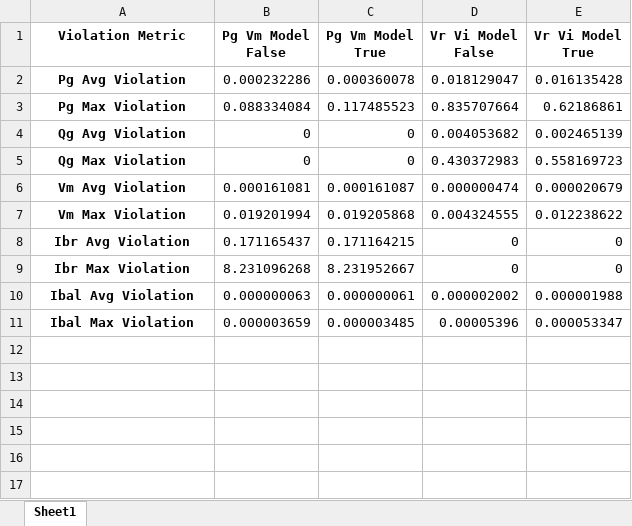
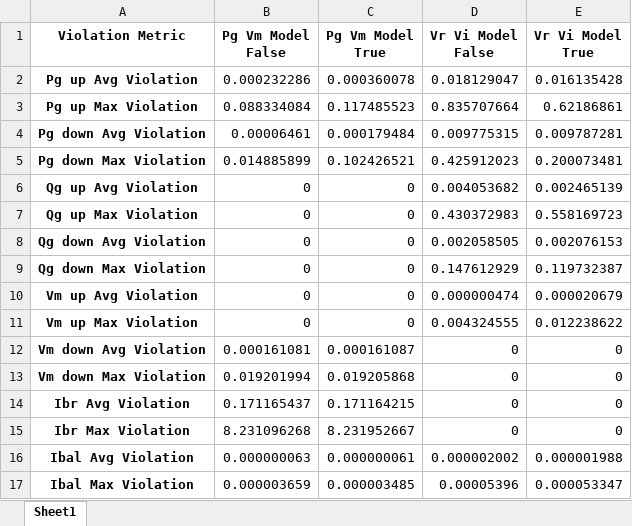
Before and after one commit to bastiengiraud/AC-OPF-verification, an Excel workbook: MinMax/scripts/comparison/violations_comparison_table_118_100.xlsx, sheet Sheet1, drawn as a sheet; values as stored, in another font and other column widths than the file's, no borders; addresses are those after the commit; the diff names each change by its address in the sheet, - before the commit and + after, or states it on an @@ line.

```diff
--- a/MinMax/scripts/comparison/violations_comparison_table_118_100.xlsx (sheet Sheet1)
+++ b/MinMax/scripts/comparison/violations_comparison_table_118_100.xlsx (sheet Sheet1)
-A2 (Violation Metric): Pg Avg Violation
+A2 (Violation Metric): Pg up Avg Violation
-A3 (Violation Metric): Pg Max Violation
+A3 (Violation Metric): Pg up Max Violation
+row 4: Pg down Avg Violation | 0.00006461 | 0.000179484 | 0.009775315 | 0.009787281
+row 5: Pg down Max Violation | 0.014885899 | 0.102426521 | 0.425912023 | 0.200073481
-A6 (Violation Metric): Qg Avg Violation
+A6 (Violation Metric): Qg up Avg Violation
-A7 (Violation Metric): Qg Max Violation
+A7 (Violation Metric): Qg up Max Violation
+row 8: Qg down Avg Violation | 0 | 0 | 0.002058505 | 0.002076153
+row 9: Qg down Max Violation | 0 | 0 | 0.147612929 | 0.119732387
-A10 (Violation Metric): Vm Avg Violation
+A10 (Violation Metric): Vm up Avg Violation
-B10 (Pg Vm Model False): 0.000161081
+B10 (Pg Vm Model False): 0
-C10 (Pg Vm Model True): 0.000161087
+C10 (Pg Vm Model True): 0
-A11 (Violation Metric): Vm Max Violation
+A11 (Violation Metric): Vm up Max Violation
-B11 (Pg Vm Model False): 0.019201994
+B11 (Pg Vm Model False): 0
-C11 (Pg Vm Model True): 0.019205868
+C11 (Pg Vm Model True): 0
+row 12: Vm down Avg Violation | 0.000161081 | 0.000161087 | 0 | 0
+row 13: Vm down Max Violation | 0.019201994 | 0.019205868 | 0 | 0
```
Also changed, not shown: MinMax/scripts/comparison/accuracy_comparison_table_118_100.xlsx, verification/model_verification_results_118_buses.xlsx, 3 other files.
